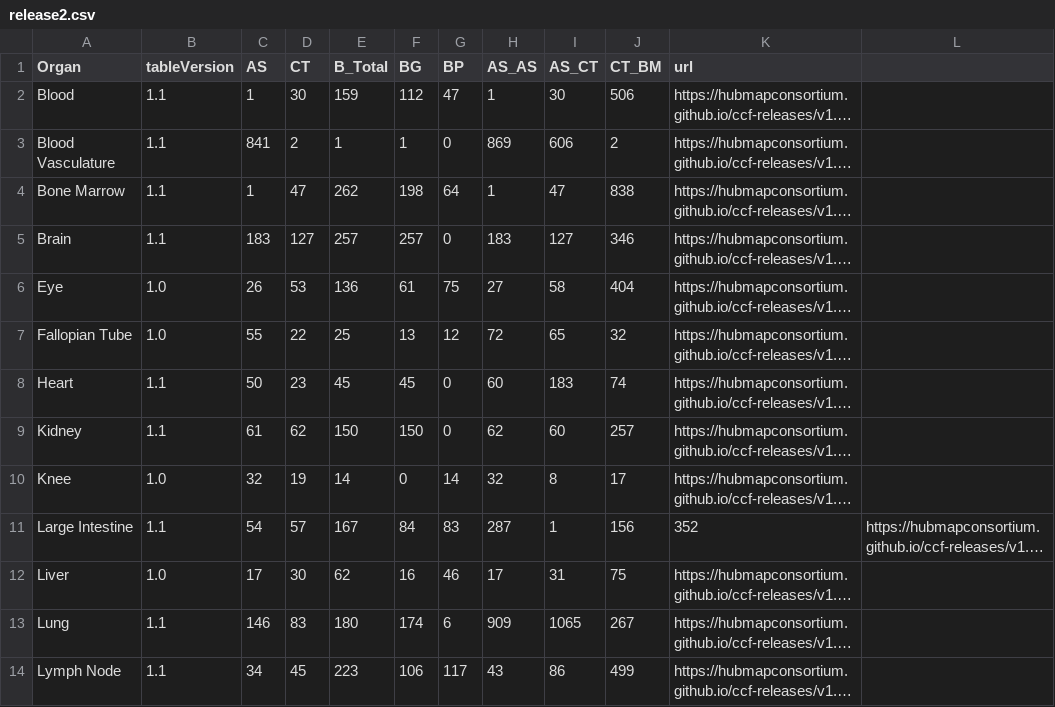
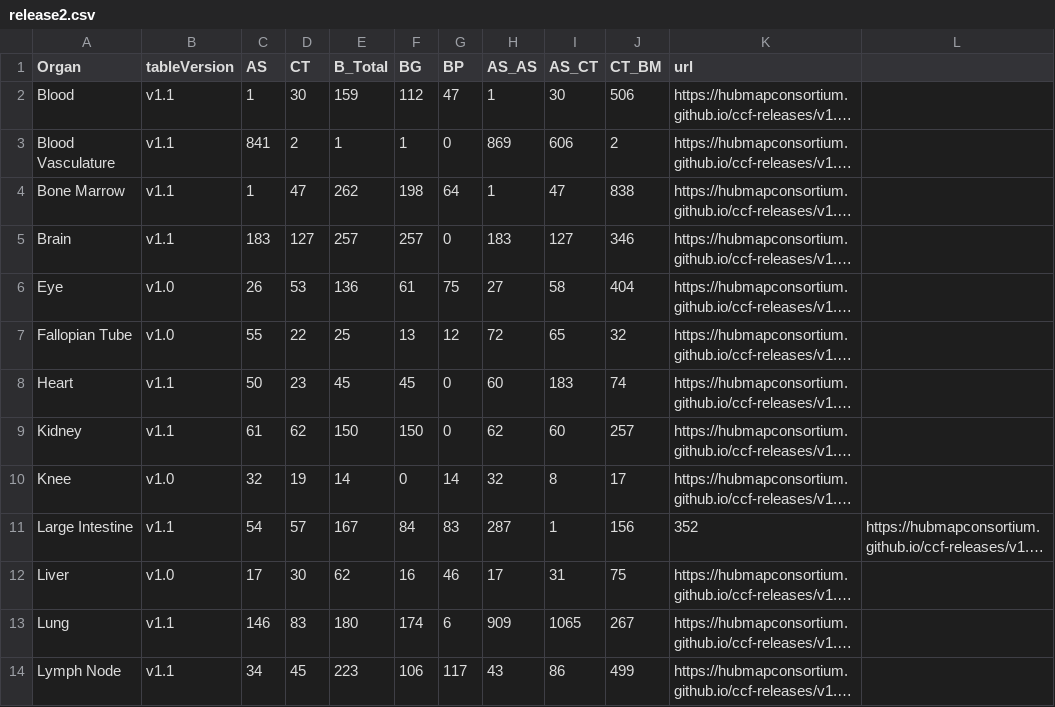
Before and after one commit to hubmapconsortium/hra-ui, a CSV file: src/assets/table-data/release2.csv, drawn as a sheet; only a part is shown; long unchanged cells end in …; the diff covers the shown part only; the diff names each change by its address in the sheet, - before the commit and + after, or states it on an @@ line.

```diff
--- a/src/assets/table-data/release2.csv
+++ b/src/assets/table-data/release2.csv
-B2:B5 (tableVersion): 1.1
+B2:B5 (tableVersion): v1.1
-B6:B7 (tableVersion): 1.0
+B6:B7 (tableVersion): v1.0
-B8:B9 (tableVersion): 1.1
+B8:B9 (tableVersion): v1.1
-B10 (tableVersion): 1.0
+B10 (tableVersion): v1.0
-B11 (tableVersion): 1.1
+B11 (tableVersion): v1.1
-B12 (tableVersion): 1.0
+B12 (tableVersion): v1.0
-B13:B14 (tableVersion): 1.1
+B13:B14 (tableVersion): v1.1
```
Also changed, not shown: 12 edited cells elsewhere in this file, src/assets/table-data/release1.csv, src/assets/table-data/release3.csv, 1 other file.
